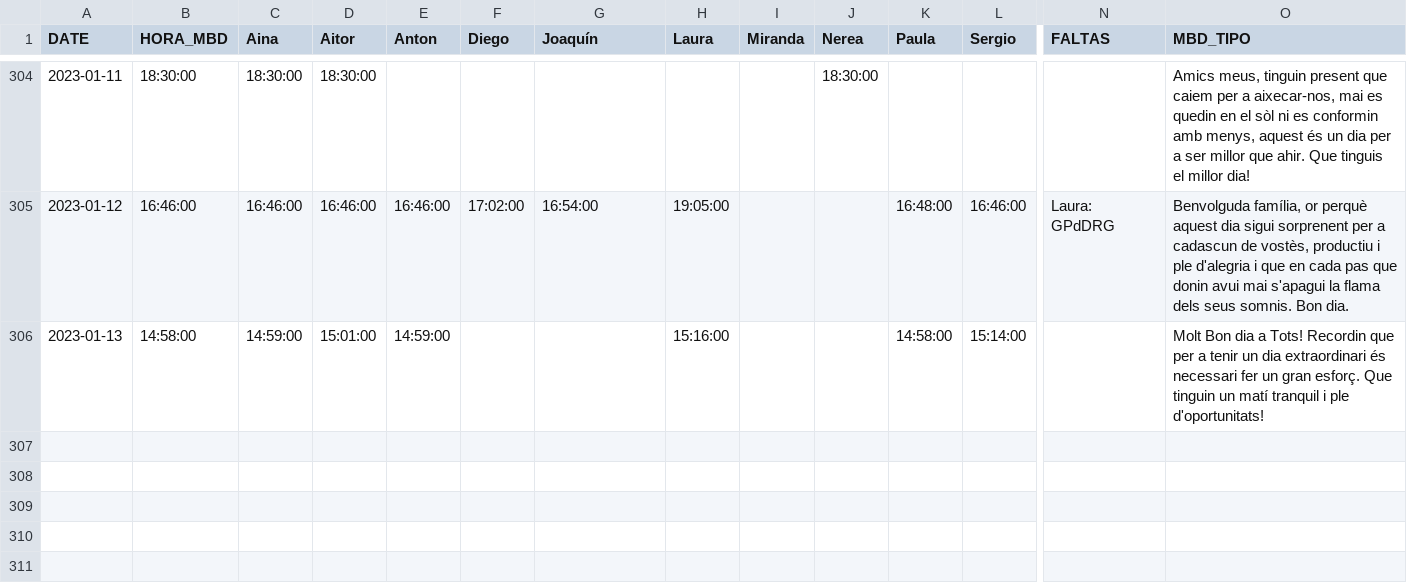
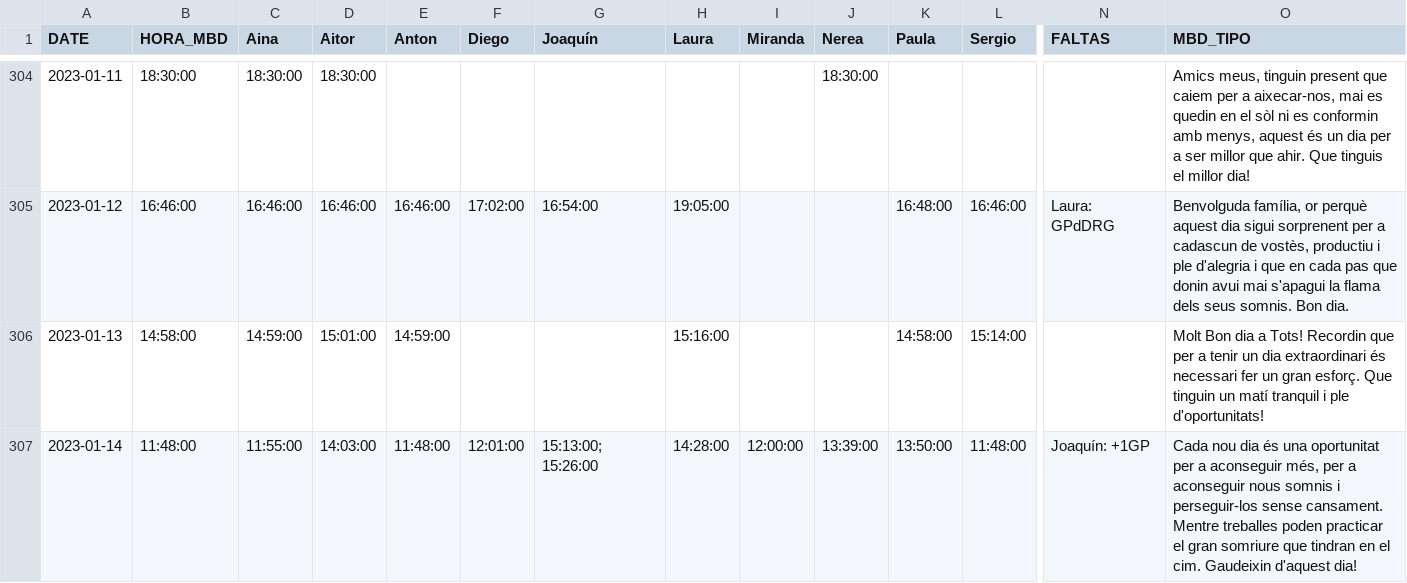
Before and after one commit to bartolso/gp-engine, a CSV file: out.csv, drawn as a sheet; only a part is shown, gaps mark what is left out; rows hold the shown columns only; the diff names each change by its address in the sheet, - before the commit and + after, or states it on an @@ line.

```diff
--- a/out.csv
+++ b/out.csv
+row 307: 2023-01-14 | 11:48:00 | 11:55:00 | 14:03:00 | 11:48:00 | 12:01:00 | 15:13:00; 15:26:00 | 14:28:00 | 12:00:00 | 13:39:00 | 13:50:00 | 11:48:00 | Joaquín: +1GP | Cada nou dia és una oportunitat per a aconseguir més, per a aconseguir nous somnis i perseguir-los sense cansament. Mentre treballes poden practicar el gran somriure que tindran en el cim. Gaudeixin d'aquest dia!
```
Also changed, not shown: 3 other files.
